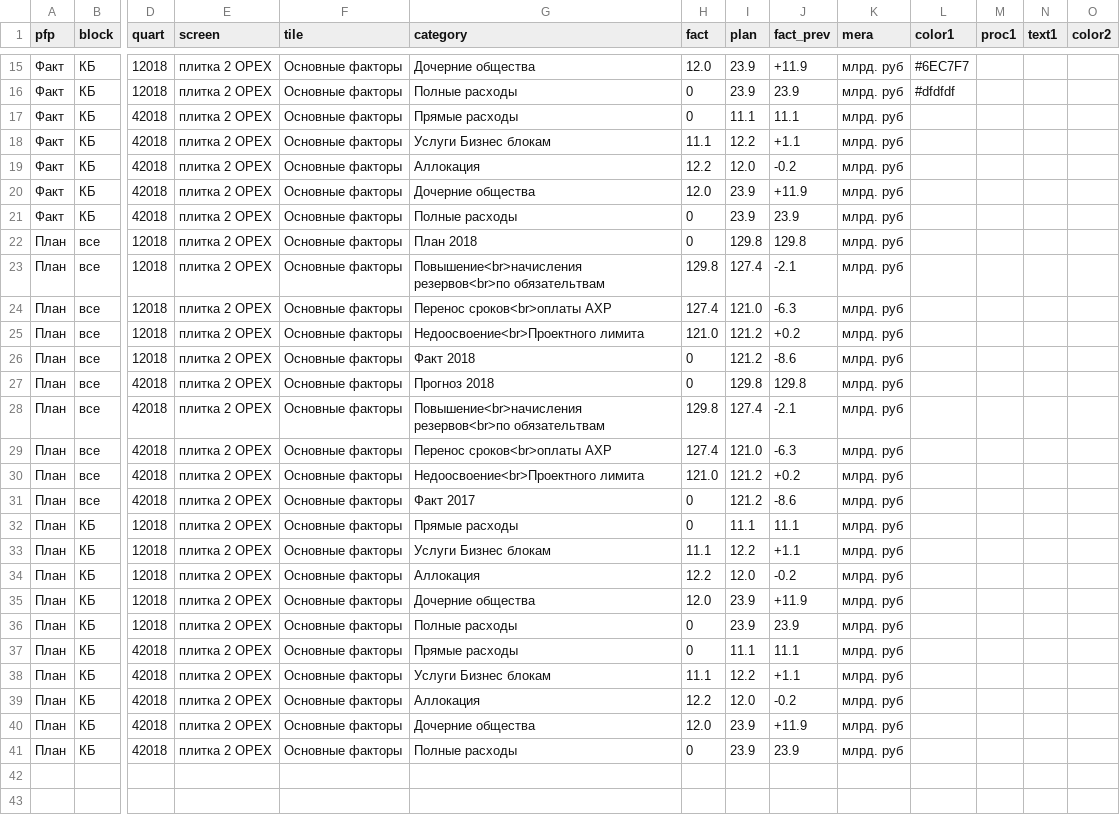
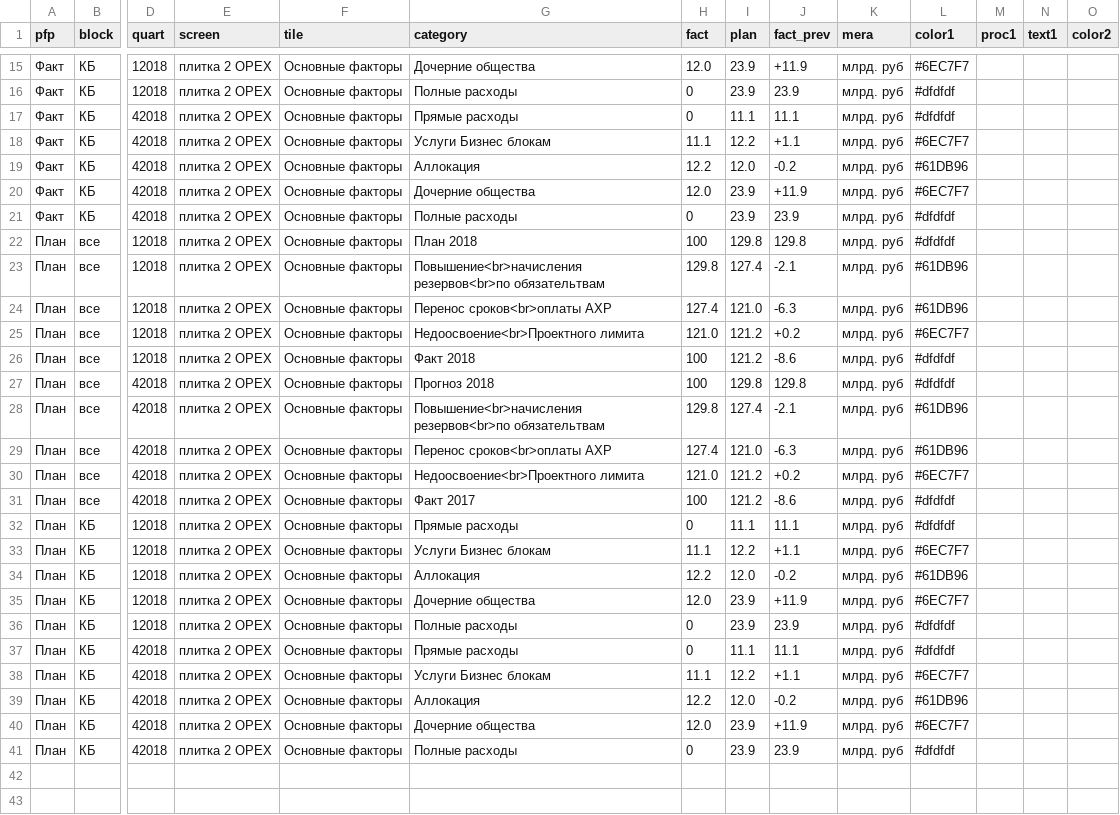
Before and after one commit to PhilippZhulev/dashbord_fin, a CSV file: csv/opex_fio.csv, drawn as a sheet; only a part is shown, gaps mark what is left out; rows hold the shown columns only; the diff covers the shown part only; the diff names each change by its address in the sheet, - before the commit and + after, or states it on an @@ line.

```diff
--- a/csv/opex_fio.csv
+++ b/csv/opex_fio.csv
-L17 (color1): (empty)
+L17 (color1): #dfdfdf
-L18 (color1): (empty)
+L18 (color1): #6EC7F7
-L19 (color1): (empty)
+L19 (color1): #61DB96
-L20 (color1): (empty)
+L20 (color1): #6EC7F7
-L21:L22 (color1): (empty)
+L21:L22 (color1): #dfdfdf
-H22 (fact): 0
+H22 (fact): 100
-L23:L24 (color1): (empty)
+L23:L24 (color1): #61DB96
-L25 (color1): (empty)
+L25 (color1): #6EC7F7
-H26:H27 (fact): 0
+H26:H27 (fact): 100
-L26:L27 (color1): (empty)
+L26:L27 (color1): #dfdfdf
-L28:L29 (color1): (empty)
+L28:L29 (color1): #61DB96
-L30 (color1): (empty)
+L30 (color1): #6EC7F7
-H31 (fact): 0
+H31 (fact): 100
-L31:L32 (color1): (empty)
+L31:L32 (color1): #dfdfdf
-L33 (color1): (empty)
+L33 (color1): #6EC7F7
-L34 (color1): (empty)
+L34 (color1): #61DB96
-L35 (color1): (empty)
+L35 (color1): #6EC7F7
-L36:L37 (color1): (empty)
+L36:L37 (color1): #dfdfdf
-L38 (color1): (empty)
+L38 (color1): #6EC7F7
-L39 (color1): (empty)
+L39 (color1): #61DB96
-L40 (color1): (empty)
+L40 (color1): #6EC7F7
-L41 (color1): (empty)
+L41 (color1): #dfdfdf
+row 42: (empty)
+row 43: (empty)
```
Also changed, not shown: 69 added rows and 9 edited cells elsewhere in this file, csv/chisl_schtch.csv, csv/main.csv, 35 other files.
